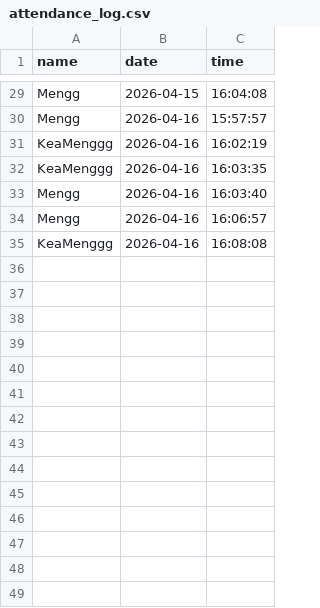
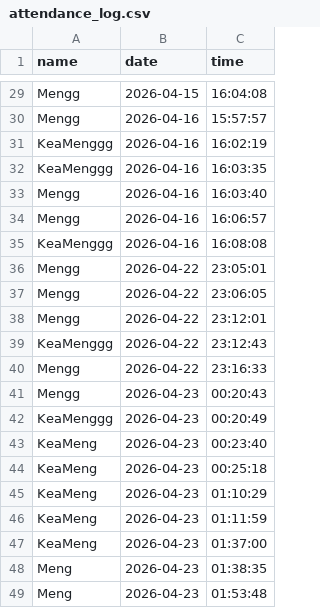
Before and after one commit to KeaMeng-ING/Face-Recognition-Based-Student-Attendance-System, a CSV file: attendance_log.csv, drawn as a sheet; only a part is shown, gaps mark what is left out.

```diff
--- a/attendance_log.csv
+++ b/attendance_log.csv
@@ -35 +35,15 @@ Mengg,2026-04-16,16:06:57
 KeaMenggg,2026-04-16,16:08:08
+Mengg,2026-04-22,23:05:01
+Mengg,2026-04-22,23:06:05
+Mengg,2026-04-22,23:12:01
+KeaMenggg,2026-04-22,23:12:43
+Mengg,2026-04-22,23:16:33
+Mengg,2026-04-23,00:20:43
+KeaMenggg,2026-04-23,00:20:49
+KeaMeng,2026-04-23,00:23:40
+KeaMeng,2026-04-23,00:25:18
+KeaMeng,2026-04-23,01:10:29
+KeaMeng,2026-04-23,01:11:59
+KeaMeng,2026-04-23,01:37:00
+Meng,2026-04-23,01:38:35
+Meng,2026-04-23,01:53:48
```
Also changed, not shown: 9 other files.
